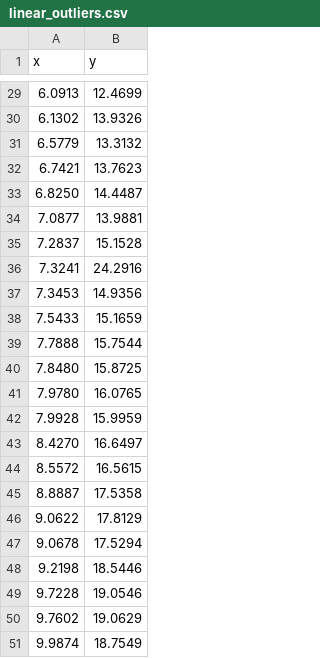
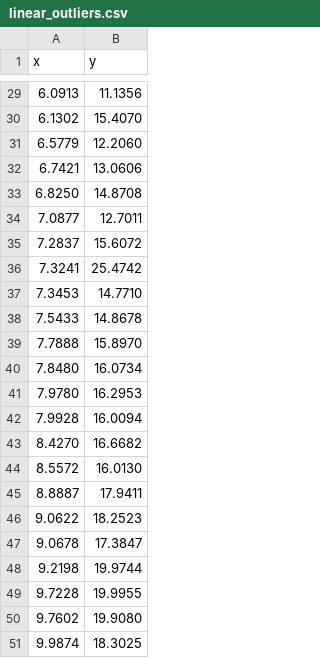
Before and after one commit to DonaldMolaro/GAK, a CSV file: examples/data/linear_outliers.csv, drawn as a sheet; only a part is shown, gaps mark what is left out; the diff covers the shown part only.

```diff
--- a/examples/data/linear_outliers.csv
+++ b/examples/data/linear_outliers.csv
@@ -29,23 +29,23 @@ x,y
-6.0913,12.4699
-6.1302,13.9326
-6.5779,13.3132
-6.7421,13.7623
-6.8250,14.4487
-7.0877,13.9881
-7.2837,15.1528
-7.3241,24.2916
-7.3453,14.9356
-7.5433,15.1659
-7.7888,15.7544
-7.8480,15.8725
-7.9780,16.0765
-7.9928,15.9959
-8.4270,16.6497
-8.5572,16.5615
-8.8887,17.5358
-9.0622,17.8129
-9.0678,17.5294
-9.2198,18.5446
-9.7228,19.0546
-9.7602,19.0629
-9.9874,18.7549
+6.0913,11.1356
+6.1302,15.4070
+6.5779,12.2060
+6.7421,13.0606
+6.8250,14.8708
+7.0877,12.7011
+7.2837,15.6072
+7.3241,25.4742
+7.3453,14.7710
+7.5433,14.8678
+7.7888,15.8970
+7.8480,16.0734
+7.9780,16.2953
+7.9928,16.0094
+8.4270,16.6682
+8.5572,16.0130
+8.8887,17.9411
+9.0622,18.2523
+9.0678,17.3847
+9.2198,19.9744
+9.7228,19.9955
+9.7602,19.9080
+9.9874,18.3025
```
Also changed, not shown: 27 edited cells elsewhere in this file, examples/data/exponential_decay.csv, examples/data/linear_noisy.csv, 16 other files.
